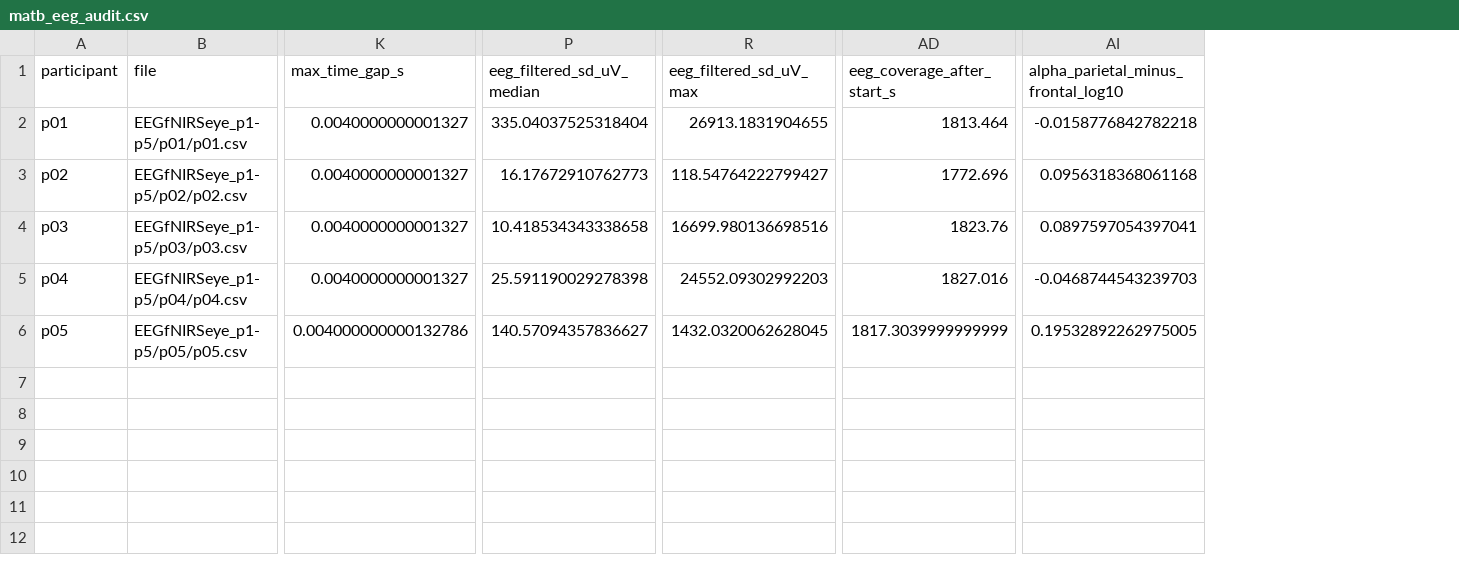
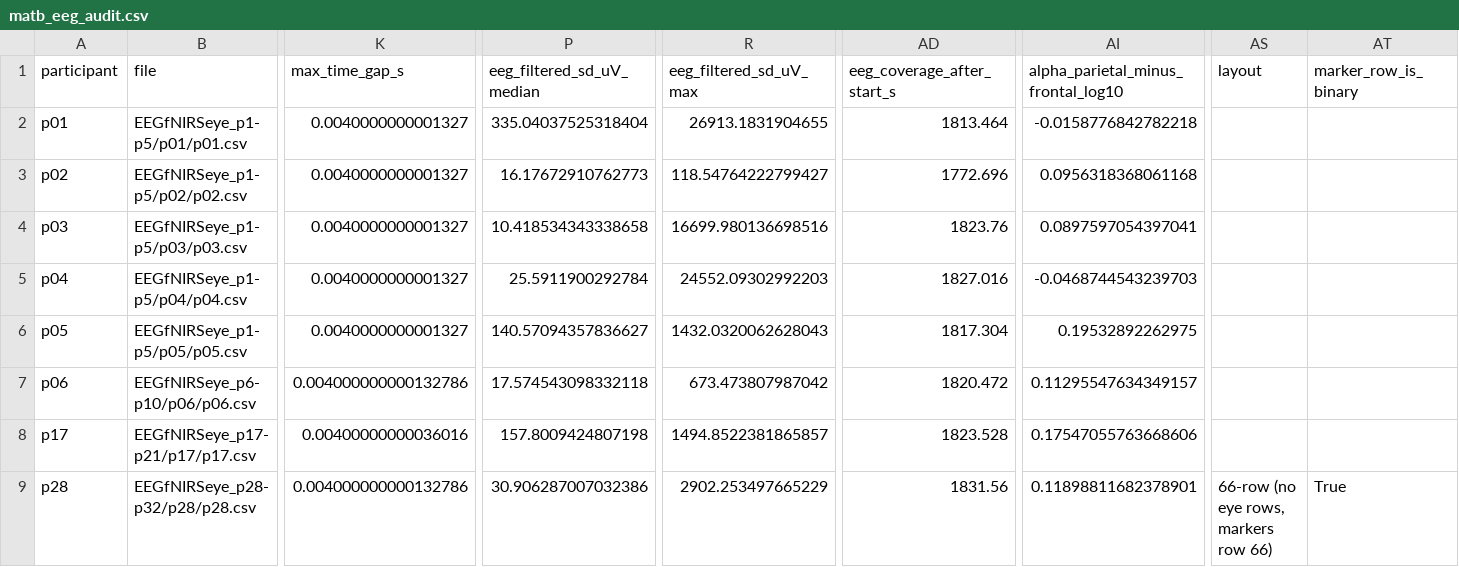
Before and after one commit to bamurth/MyndOS-Reaponse, a CSV file: results/audit/matb_eeg_audit.csv, drawn as a sheet; only a part is shown, gaps mark what is left out; rows hold the shown columns only; the diff names each change by its address in the sheet, - before the commit and + after, or states it on an @@ line.

```diff
--- a/results/audit/matb_eeg_audit.csv
+++ b/results/audit/matb_eeg_audit.csv
+column AS (layout), empty
+column AT (marker_row_is_binary), empty
-P5 (eeg_filtered_sd_uV_median): 25.591190029278398
+P5 (eeg_filtered_sd_uV_median): 25.5911900292784
-K6 (max_time_gap_s): 0.004000000000132786
+K6 (max_time_gap_s): 0.0040000000001327
-R6 (eeg_filtered_sd_uV_max): 1432.0320062628045
+R6 (eeg_filtered_sd_uV_max): 1432.0320062628043
-AD6 (eeg_coverage_after_start_s): 1817.3039999999999
+AD6 (eeg_coverage_after_start_s): 1817.304
-AI6: 0.19532892262975005
+AI6: 0.19532892262975
+row 7: p06 | EEGfNIRSeye_p6-p10/p06/p06.csv | 0.004000000000132786 | 17.574543098332118 | 673.473807987042 | 1820.472 | 0.11295547634349157
+row 8: p17 | EEGfNIRSeye_p17-p21/p17/p17.csv | 0.00400000000036016 | 157.8009424807198 | 1494.8522381865857 | 1823.528 | 0.17547055763668606
+row 9: p28 | EEGfNIRSeye_p28-p32/p28/p28.csv | 0.004000000000132786 | 30.906287007032386 | 2902.253497665229 | 1831.56 | 0.11898811682378901 | 66-row (no eye rows, markers row 66) | True
```
Also changed, not shown: 7 other files.
